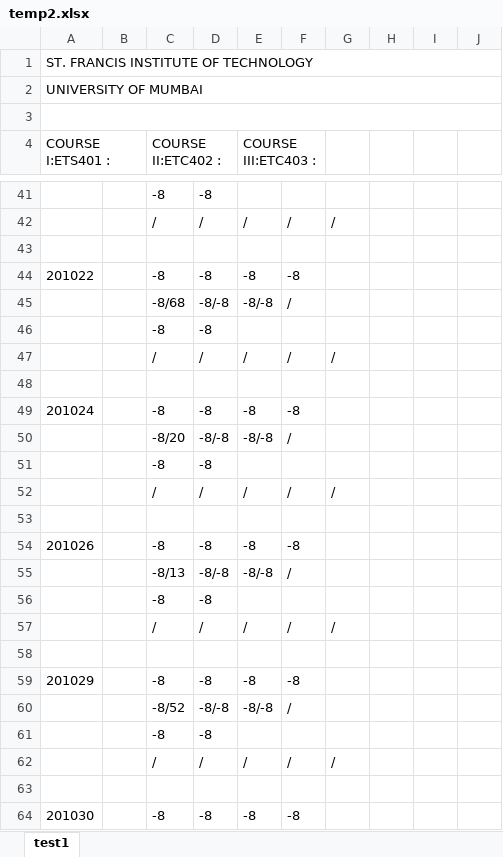
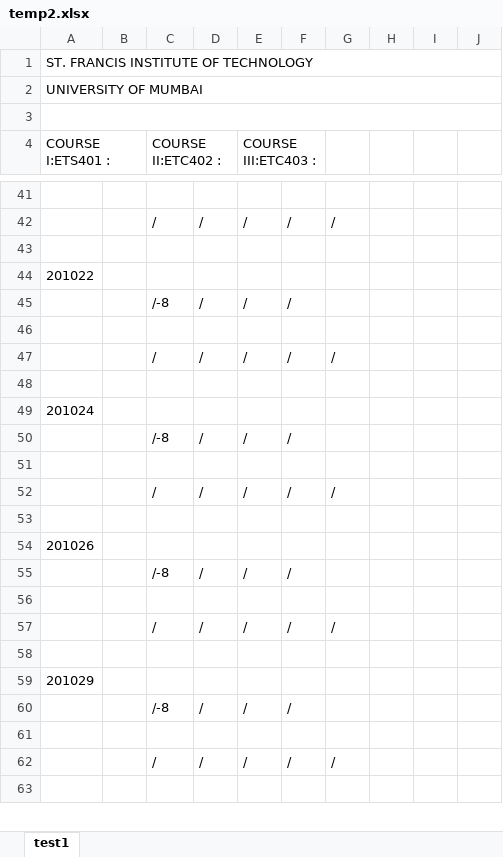
Before and after one commit to jackdaw114/SFIT_exam_automation, an Excel workbook: backend/temp2.xlsx, sheet test1, drawn as a sheet; only a part is shown, gaps mark what is left out; values as stored, in another font and other column widths than the file's, no borders; removed rows and columns are numbered as before the commit, all else as after; the diff covers the shown part only; the diff names each change by its address in the sheet, - before the commit and + after, or states it on an @@ line.

```diff
--- a/backend/temp2.xlsx (sheet test1)
+++ b/backend/temp2.xlsx (sheet test1)
-row 41:  |  | -8 | -8
+row 41: (empty)
-row 44: 201022 |  | -8 | -8 | -8 | -8
-row 45:  |  | -8/68 | -8/-8 | -8/-8 | /
+row 44: 201022
+row 45:  |  | /-8 | / | / | /
-row 46:  |  | -8 | -8
+row 46: (empty)
-row 49: 201024 |  | -8 | -8 | -8 | -8
-row 50:  |  | -8/20 | -8/-8 | -8/-8 | /
+row 49: 201024
+row 50:  |  | /-8 | / | / | /
-row 51:  |  | -8 | -8
+row 51: (empty)
-row 54: 201026 |  | -8 | -8 | -8 | -8
-row 55:  |  | -8/13 | -8/-8 | -8/-8 | /
+row 54: 201026
+row 55:  |  | /-8 | / | / | /
-row 56:  |  | -8 | -8
+row 56: (empty)
-row 59: 201029 |  | -8 | -8 | -8 | -8
-row 60:  |  | -8/52 | -8/-8 | -8/-8 | /
+row 59: 201029
+row 60:  |  | /-8 | / | / | /
-row 61:  |  | -8 | -8
+row 61: (empty)
-row 64: 201030 |  | -8 | -8 | -8 | -8
```
Also changed, not shown: 124 added rows, 123 removed rows and 122 edited cells elsewhere in this sheet, 10 other files.
